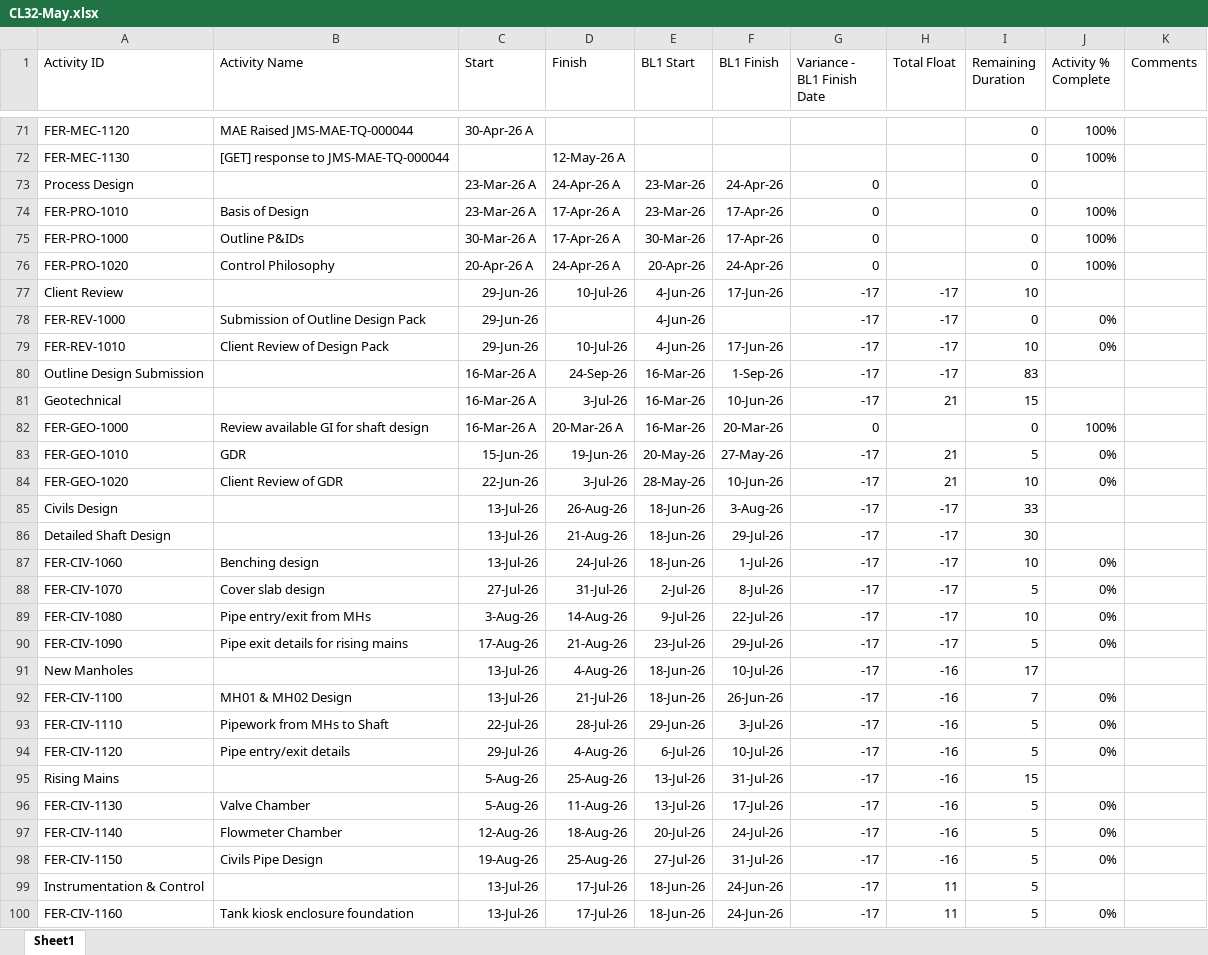
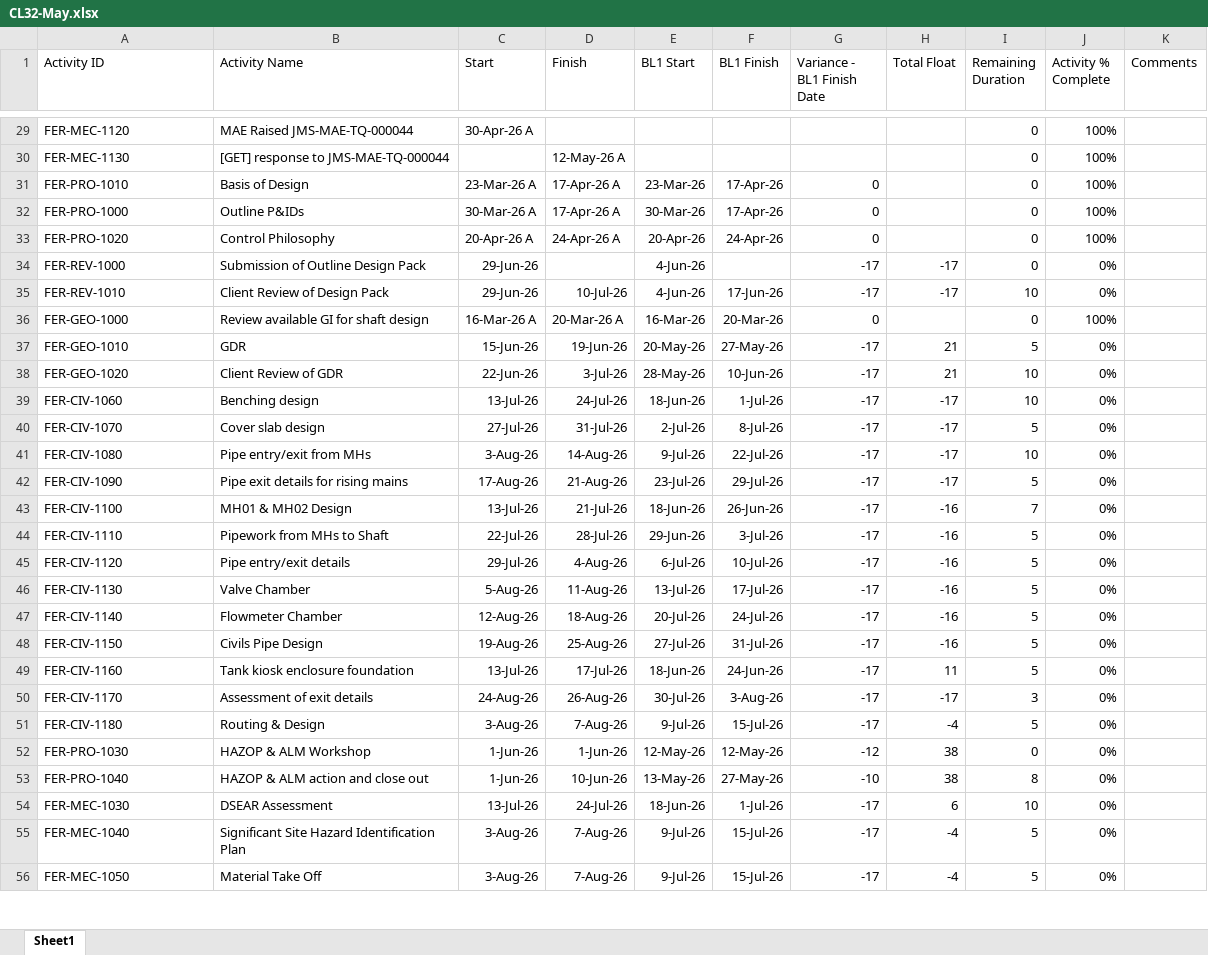
Before and after one commit to amozer1/ferlane, an Excel workbook: data/CL32-May.xlsx, sheet Sheet1, drawn as a sheet; only a part is shown, gaps mark what is left out; the shorter side is filled out with more unchanged rows; values as stored, in another font and other column widths than the file's, no borders; the diff covers the shown part only; the diff names each change by its address in the sheet, - before the commit and + after, or states it on an @@ line.

```diff
--- a/data/CL32-May.xlsx (sheet Sheet1)
+++ b/data/CL32-May.xlsx (sheet Sheet1)
-row 73: Process Design |  | 23-Mar-26 A | 24-Apr-26 A | 23-Mar-26 | 24-Apr-26 | 0 |  | 0
-row 77: Client Review |  | 29-Jun-26 | 10-Jul-26 | 4-Jun-26 | 17-Jun-26 | -17 | -17 | 10
-row 80: Outline Design Submission |  | 16-Mar-26 A | 24-Sep-26 | 16-Mar-26 | 1-Sep-26 | -17 | -17 | 83
-row 81: Geotechnical |  | 16-Mar-26 A | 3-Jul-26 | 16-Mar-26 | 10-Jun-26 | -17 | 21 | 15
-row 85: Civils Design |  | 13-Jul-26 | 26-Aug-26 | 18-Jun-26 | 3-Aug-26 | -17 | -17 | 33
-row 86: Detailed Shaft Design |  | 13-Jul-26 | 21-Aug-26 | 18-Jun-26 | 29-Jul-26 | -17 | -17 | 30
-row 91: New Manholes |  | 13-Jul-26 | 4-Aug-26 | 18-Jun-26 | 10-Jul-26 | -17 | -16 | 17
-row 95: Rising Mains |  | 5-Aug-26 | 25-Aug-26 | 13-Jul-26 | 31-Jul-26 | -17 | -16 | 15
-row 99: Instrumentation & Control |  | 13-Jul-26 | 17-Jul-26 | 18-Jun-26 | 24-Jun-26 | -17 | 11 | 5
```
Also changed, not shown: 57 removed rows elsewhere in this sheet, data/CL31-February.xlsx, 3 other files.
